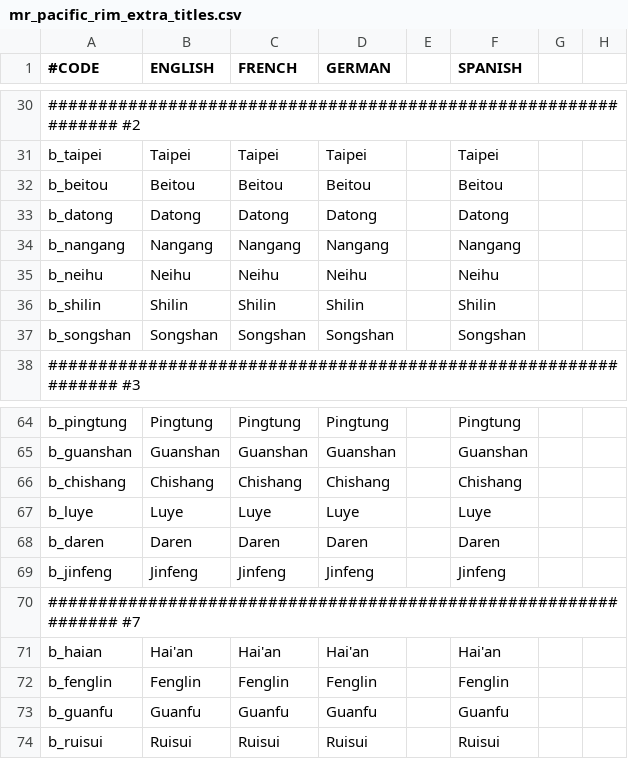
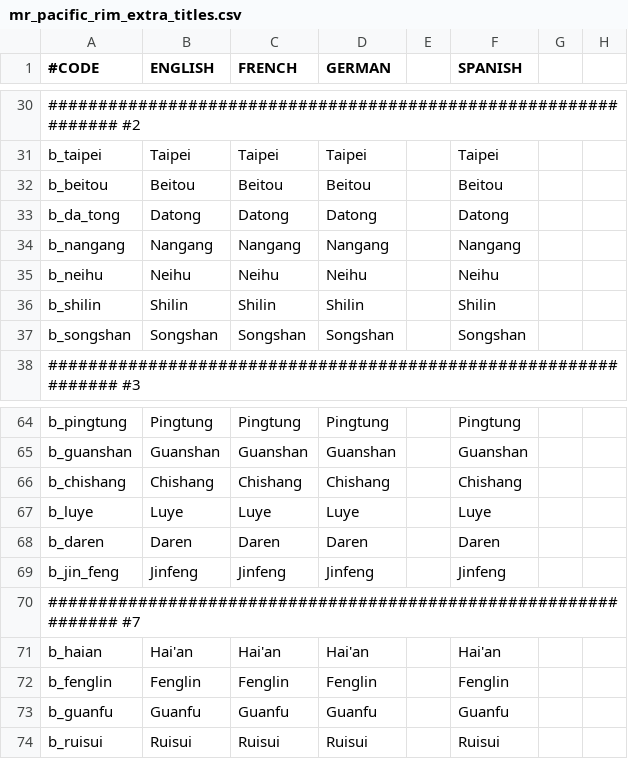
Before and after one commit to MechaShadowV2/Tianxia, a CSV file: Tianxia map update/localisation/mr_pacific_rim_extra_titles.csv, drawn as a sheet; only a part is shown, gaps mark what is left out; the diff names each change by its address in the sheet, - before the commit and + after, or states it on an @@ line.

```diff
--- a/Tianxia map update/localisation/mr_pacific_rim_extra_titles.csv
+++ b/Tianxia map update/localisation/mr_pacific_rim_extra_titles.csv
-A33 (#CODE): b_datong
+A33 (#CODE): b_da_tong
-A69 (#CODE): b_jinfeng
+A69 (#CODE): b_jin_feng
```
Also changed, not shown: 3 other files.
